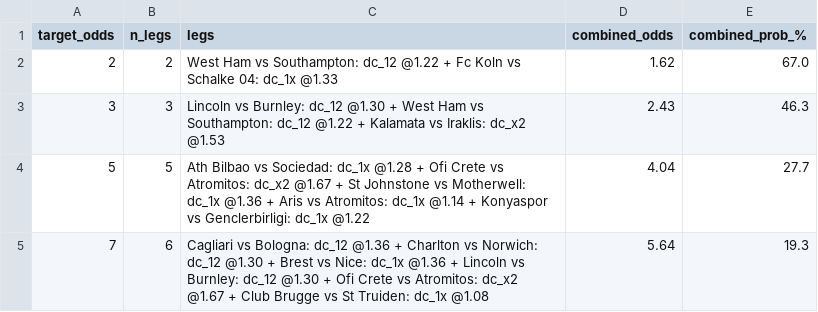
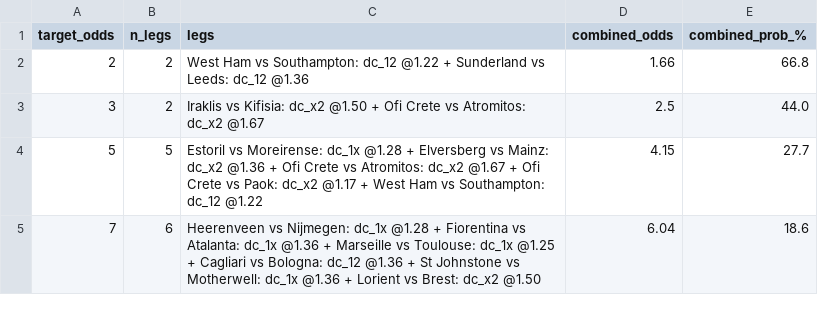
Before and after one commit to tonticha9/Prediction-picks, a CSV file: data/combos.csv, drawn as a sheet.

```diff
--- a/data/combos.csv
+++ b/data/combos.csv
@@ -1,5 +1,5 @@
 target_odds,n_legs,legs,combined_odds,combined_prob_%
-2,2,West Ham vs Southampton: dc_12 @1.22 + Fc Koln vs Schalke 04: dc_1x @1.33,1.62,67.0
-3,3,Lincoln vs Burnley: dc_12 @1.30 + West Ham vs Southampton: dc_12 @1.22 + Kalamata vs Iraklis: dc_x2 @1.53,2.43,46.3
-5,5,Ath Bilbao vs Sociedad: dc_1x @1.28 + Ofi Crete vs Atromitos: dc_x2 @1.67 + St Johnstone vs Motherwell: dc_1x @1.36 + Aris vs Atromitos: dc_1x @1.14 + Konyaspor vs Genclerbirligi: dc_1x @1.22,4.04,27.7
-7,6,Cagliari vs Bologna: dc_12 @1.36 + Charlton vs Norwich: dc_12 @1.30 + Brest vs Nice: dc_1x @1.36 + Lincoln vs Burnley: dc_12 @1.30 + Ofi Crete vs Atromitos: dc_x2 @1.67 + Club Brugge vs St Truiden: dc_1x @1.08,5.64,19.3
+2,2,West Ham vs Southampton: dc_12 @1.22 + Sunderland vs Leeds: dc_12 @1.36,1.66,66.8
+3,2,Iraklis vs Kifisia: dc_x2 @1.50 + Ofi Crete vs Atromitos: dc_x2 @1.67,2.5,44.0
+5,5,Estoril vs Moreirense: dc_1x @1.28 + Elversberg vs Mainz: dc_x2 @1.36 + Ofi Crete vs Atromitos: dc_x2 @1.67 + Ofi Crete vs Paok: dc_x2 @1.17 + West Ham vs Southampton: dc_12 @1.22,4.15,27.7
+7,6,Heerenveen vs Nijmegen: dc_1x @1.28 + Fiorentina vs Atalanta: dc_1x @1.36 + Marseille vs Toulouse: dc_1x @1.25 + Cagliari vs Bologna: dc_12 @1.36 + St Johnstone vs Motherwell: dc_1x @1.36 + Lorient vs Brest: dc_x2 @1.50,6.04,18.6
```
Also changed, not shown: data/predictions.csv, data/value_bets.csv, 4 other files.
